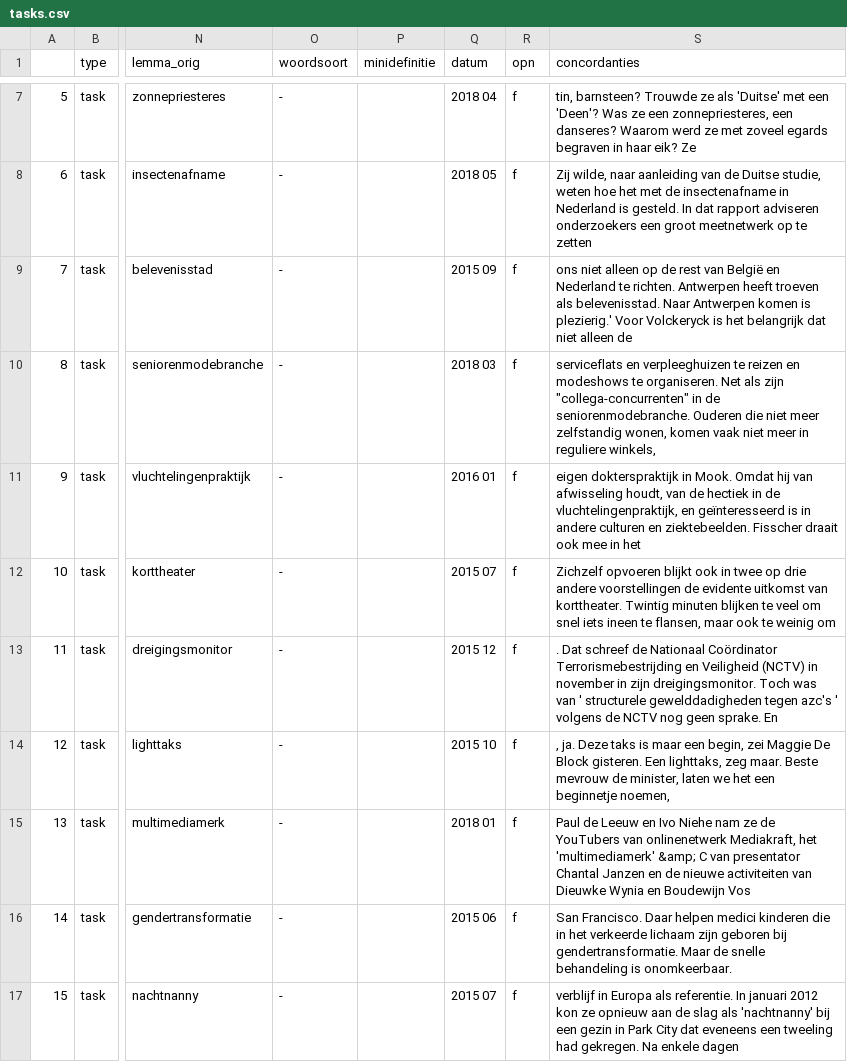
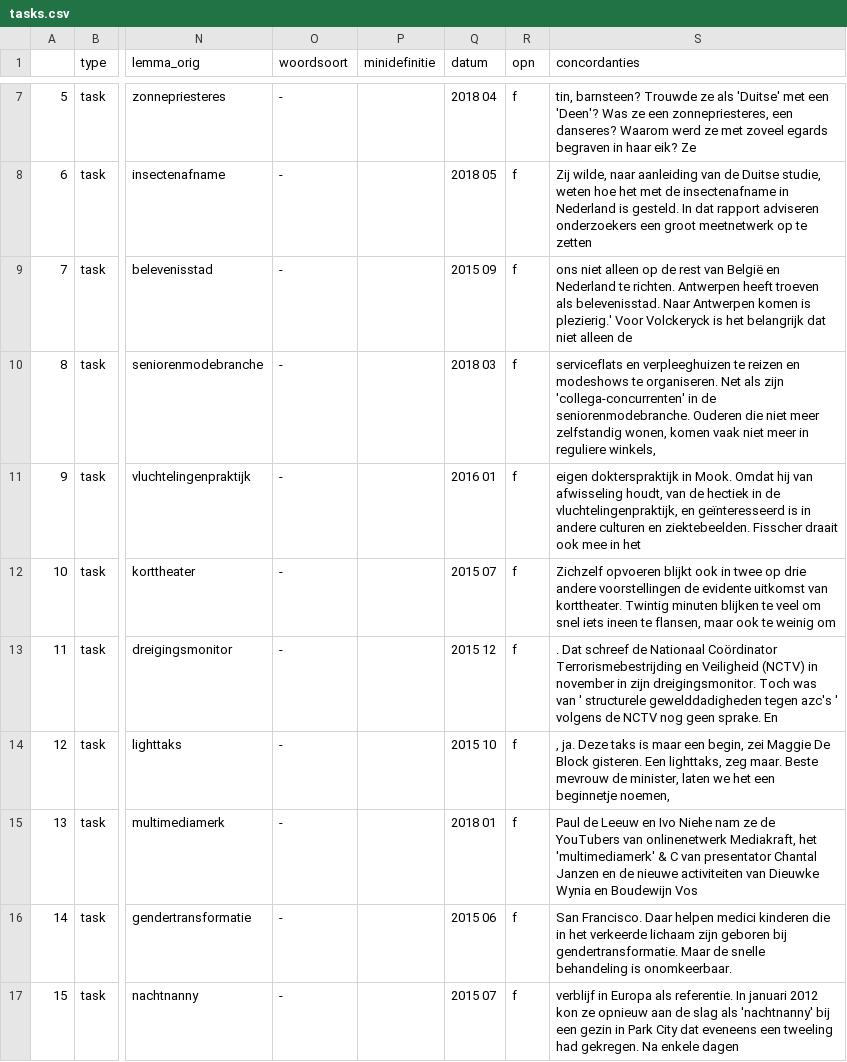
Before and after one commit to INL/taalradar, a CSV file: projects/drongo/nieuwewoorden/tasks.csv, drawn as a sheet; only a part is shown, gaps mark what is left out; the diff names each change by its address in the sheet, - before the commit and + after, or states it on an @@ line.

Commit message:
Updated analysis script for dutch graphs. corrected neologism tasks

```diff
--- a/projects/drongo/nieuwewoorden/tasks.csv
+++ b/projects/drongo/nieuwewoorden/tasks.csv
-S10 (concordanties): …als zijn "collega-concurrenten" in de…
+S10 (concordanties): …als zijn 'collega-concurrenten' in de…
-S15 (concordanties): …het 'multimediamerk' &amp; C van…
+S15 (concordanties): …het 'multimediamerk' & C van…
```
Also changed, not shown: 1 other file.
